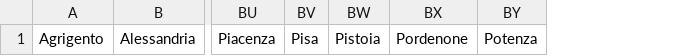
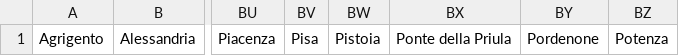
Before and after one commit to damianozaccaron/DriverRouteOptimization, a CSV file: src/data/province.csv, drawn as a sheet; only a part is shown, gaps mark what is left out; the diff names each change by its address in the sheet, - before the commit and + after, or states it on an @@ line.

```diff
--- a/src/data/province.csv
+++ b/src/data/province.csv
+column BX, row 1: Ponte della Priula
```
Also changed, not shown: 11 other files.
